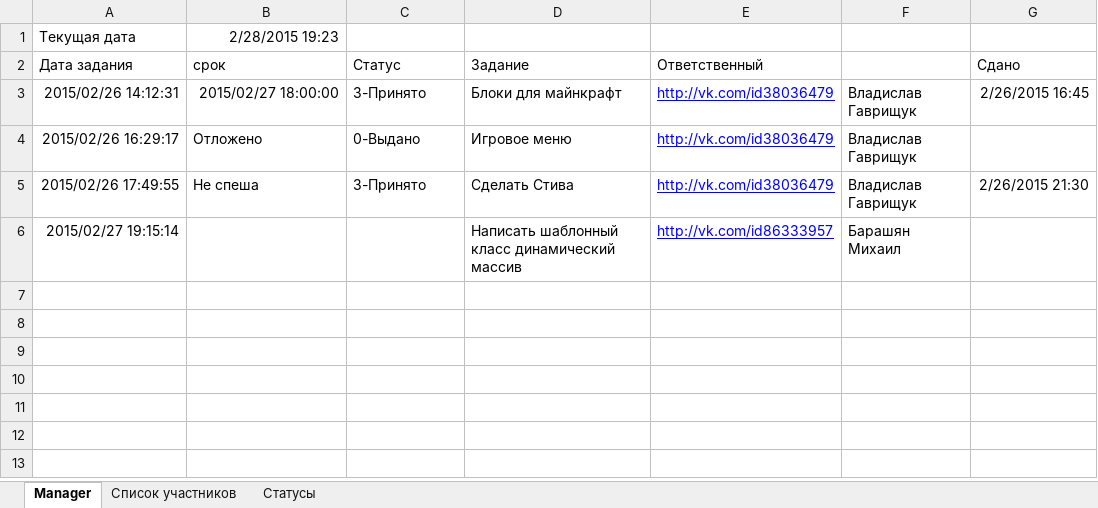
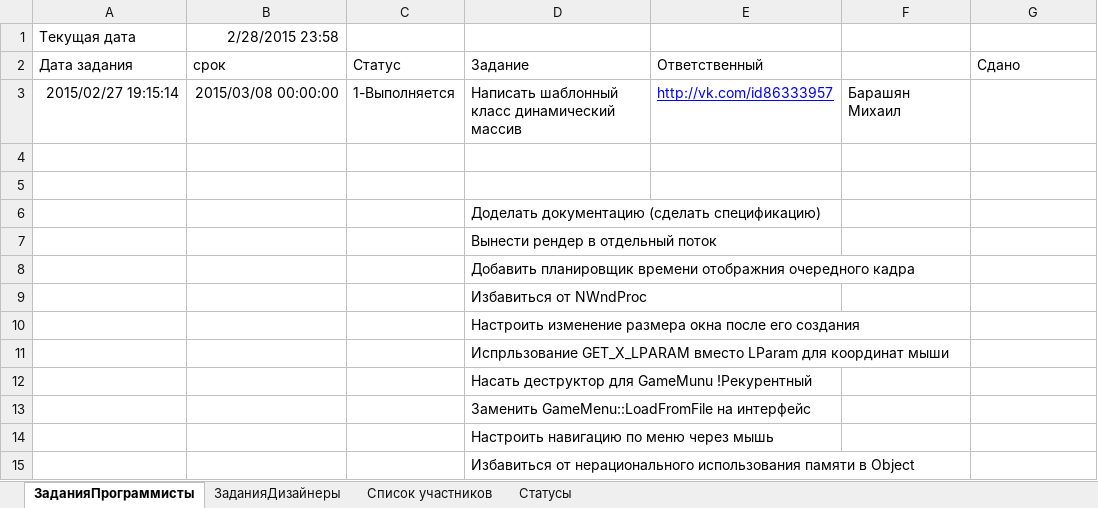
Before and after one commit to HoubaGames/el8-minecraft-version, an Excel workbook: Manager.xlsx, sheet ЗаданияПрограммисты, drawn as a sheet; values as stored, in another font and other column widths than the file's, no borders; removed rows and columns are numbered as before the commit, all else as after; the diff names each change by its address in the sheet, - before the commit and + after, or states it on an @@ line.

```diff
--- a/Manager.xlsx (sheet ЗаданияПрограммисты)
+++ b/Manager.xlsx (sheet ЗаданияПрограммисты)
-sheet tab: Manager
+sheet tab: ЗаданияПрограммисты
+sheet tab: ЗаданияДизайнеры
-B1: 2/28/2015 19:23
+B1: 2/28/2015 23:58
-row 3: 2015/02/26 14:12:31 | 2015/02/27 18:00:00 | 3-Принято | Блоки для майнкрафт | http://vk.com/id38036479 | Владислав Гаврищук | 2/26/2015 16:45
-row 4: 2015/02/26 16:29:17 | Отложено | 0-Выдано | Игровое меню | http://vk.com/id38036479 | Владислав Гаврищук
-row 5: 2015/02/26 17:49:55 | Не спеша | 3-Принято | Сделать Стива | http://vk.com/id38036479 | Владислав Гаврищук | 2/26/2015 21:30
-B3: (empty)
+B3: 2015/03/08 00:00:00
-C3: (empty)
+C3: 1-Выполняется
+row 4: (empty)
+row 5: (empty)
+row 6:  |  |  | Доделать документацию (сделать спецификацию)
+row 7:  |  |  | Вынести рендер в отдельный поток
+row 8:  |  |  | Добавить планировщик времени отображния очередного кадра
+row 9:  |  |  | Избавиться от NWndProc
+row 10:  |  |  | Настроить изменение размера окна после его создания
+row 11:  |  |  | Испрльзование GET_X_LPARAM вместо LParam для координат мыши
+row 12:  |  |  | Насать деструктор для GameMunu !Рекурентный
+row 13:  |  |  | Заменить GameMenu::LoadFromFile на интерфейс
+row 14:  |  |  | Настроить навигацию по меню через мышь
+row 15:  |  |  | Избавиться от нерационального использования памяти в Object
```
Also changed, not shown: sheet Список участников, 25 other files.
